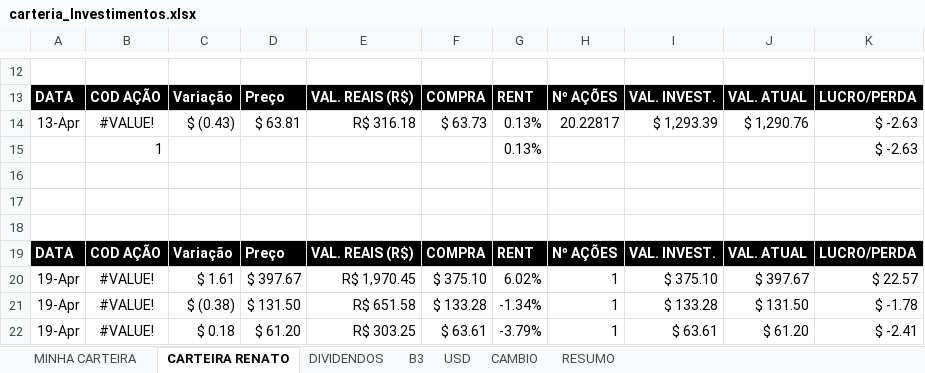
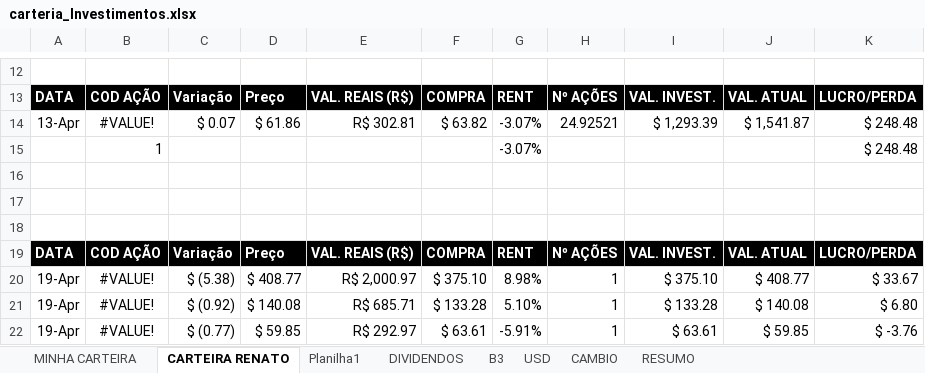
Before and after one commit to macario-python/investimentos, an Excel workbook: carteria_Investimentos.xlsx, sheet CARTEIRA RENATO, drawn as a sheet; only a part is shown, gaps mark what is left out; values as stored, in another font and other column widths than the file's, no borders; conditional formats and table styles not drawn; removed rows and columns are numbered as before the commit, all else as after; the diff covers the shown part only; the diff names each change by its address in the sheet, - before the commit and + after, or states it on an @@ line.

```diff
--- a/carteria_Investimentos.xlsx (sheet CARTEIRA RENATO)
+++ b/carteria_Investimentos.xlsx (sheet CARTEIRA RENATO)
+sheet tab: Planilha1
-C14: $ (0.43)
+C14: $ 0.07
-D14: $ 63.81
+D14: $ 61.86
-E14: R$ 316.18
+E14: R$ 302.81
-F14: $ 63.73
+F14: $ 63.82
-G14: 0.13%
+G14: -3.07%
-H14: 20.22817
+H14: 24.92521
-J14: $ 1,290.76
+J14: $ 1,541.87
-K14: $ -2.63
+K14: $ 248.48
-row 15:  | 1 |  |  |  |  | 0.13% |  |  |  | $ -2.63
+row 15:  | 1 |  |  |  |  | -3.07% |  |  |  | $ 248.48
-C20: $ 1.61
+C20: $ (5.38)
-D20: $ 397.67
+D20: $ 408.77
-E20: R$ 1,970.45
+E20: R$ 2,000.97
-G20: 6.02%
+G20: 8.98%
-J20: $ 397.67
+J20: $ 408.77
-K20: $ 22.57
+K20: $ 33.67
-C21: $ (0.38)
+C21: $ (0.92)
-D21: $ 131.50
+D21: $ 140.08
-E21: R$ 651.58
+E21: R$ 685.71
-G21: -1.34%
+G21: 5.10%
-J21: $ 131.50
+J21: $ 140.08
-K21: $ -1.78
+K21: $ 6.80
-C22: $ 0.18
+C22: $ (0.77)
-D22: $ 61.20
+D22: $ 59.85
-E22: R$ 303.25
+E22: R$ 292.97
-G22: -3.79%
+G22: -5.91%
-J22: $ 61.20
+J22: $ 59.85
-K22: $ -2.41
+K22: $ -3.76
```
Also changed, not shown: 2 added rows, 2 removed rows and 84 edited cells elsewhere in this sheet, sheet B3, sheet DIVIDENDOS, sheet MINHA CARTEIRA, sheet RESUMO, sheet CAMBIO, sheet USD, cateria_Investimentos_limpo.xlsm, 1 other file.
